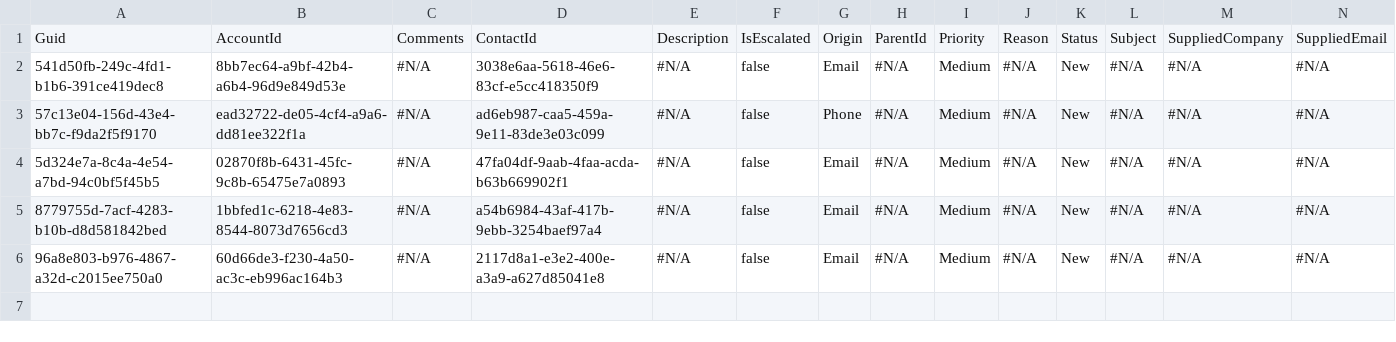
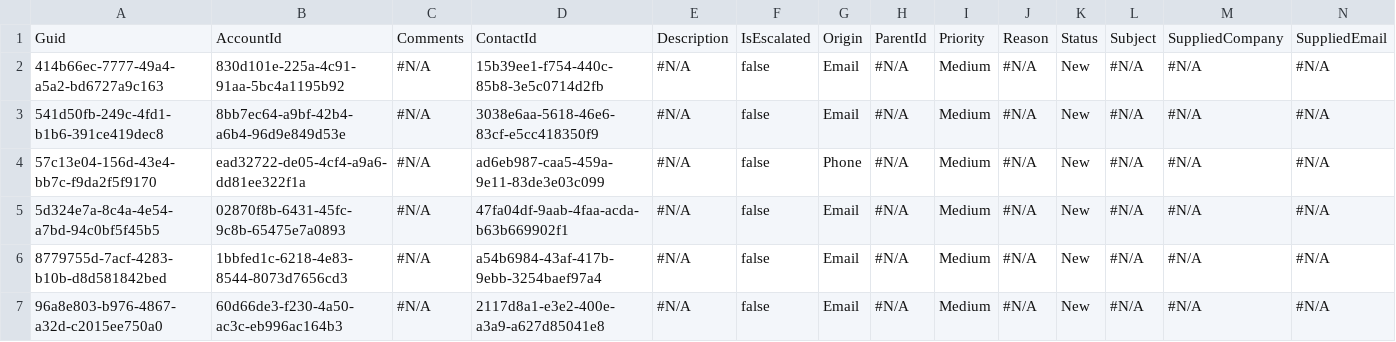
Before and after one commit to Prodlymoover/CPQ-Test--33, a CSV file: Case.csv, drawn as a sheet; only a part is shown; rows hold the shown columns only; the diff names each change by its address in the sheet, - before the commit and + after, or states it on an @@ line.

```diff
--- a/Case.csv
+++ b/Case.csv
+row 2: 414b66ec-7777-49a4-a5a2-bd6727a9c163 | 830d101e-225a-4c91-91aa-5bc4a1195b92 | #N/A | 15b39ee1-f754-440c-85b8-3e5c0714d2fb | #N/A | false | Email | #N/A | Medium | #N/A | New | #N/A | #N/A | #N/A
```
Also changed, not shown: Asset.csv, Contact.csv, 3 other files.
